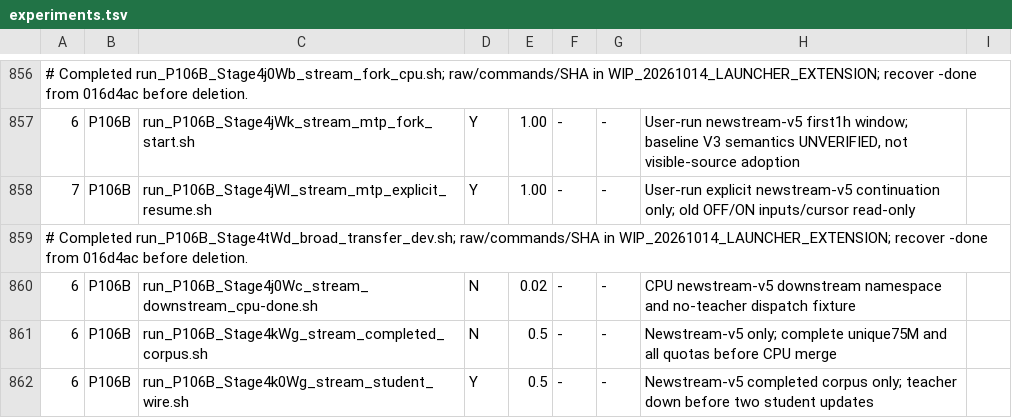
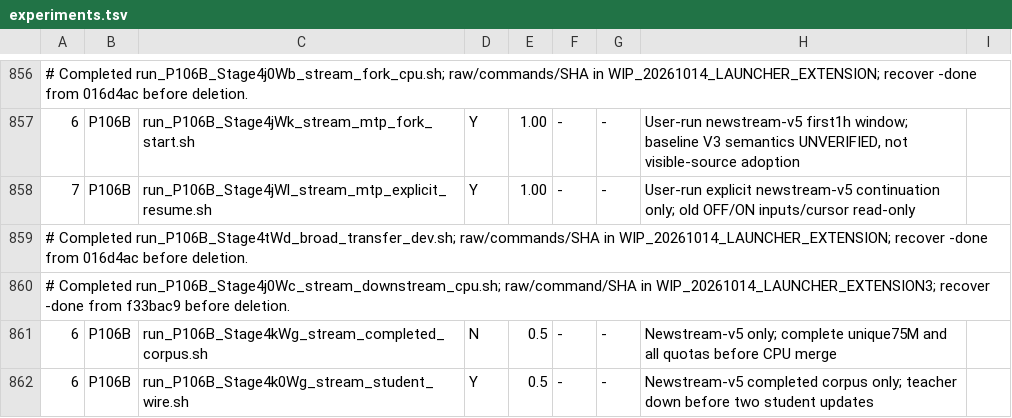
Before and after one commit to myplmy/TinyLM, a TSV file: experiments.tsv, drawn as a sheet; only a part is shown, gaps mark what is left out; removed rows and columns are numbered as before the commit, all else as after; the diff names each change by its address in the sheet, - before the commit and + after, or states it on an @@ line.

```diff
--- a/experiments.tsv
+++ b/experiments.tsv
-row 860: 6 | P106B | run_P106B_Stage4j0Wc_stream_downstream_cpu-done.sh | N | 0.02 | - | - | CPU newstream-v5 downstream namespace and no-teacher dispatch fixture
+row 860: # Completed run_P106B_Stage4j0Wc_stream_downstream_cpu.sh; raw/command/SHA in WIP_20261014_LAUNCHER_EXTENSION3; recover -done from f33bac9 before deletion.
```
Also changed, not shown: 25 other files.
